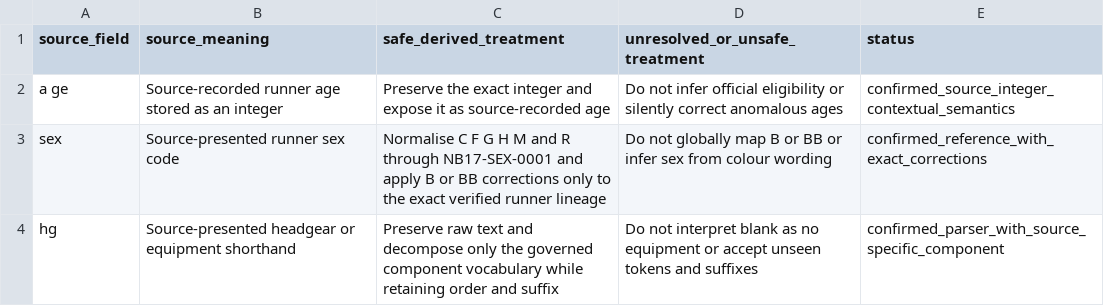
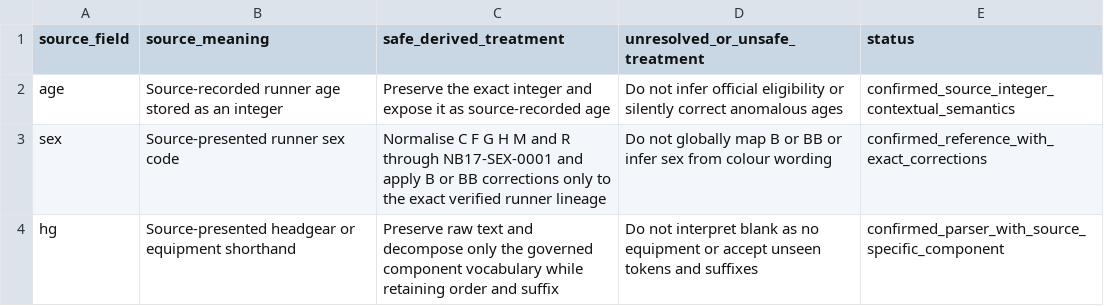
Before and after one commit to rjmac22/inside-rails-horse-racing, a CSV file: data/reference/runner_characteristics_governance.csv, drawn as a sheet.

Commit message:
Correct Notebook 17 governance field name

```diff
--- a/data/reference/runner_characteristics_governance.csv
+++ b/data/reference/runner_characteristics_governance.csv
@@ -1,3 +1,3 @@
 source_field,source_meaning,safe_derived_treatment,unresolved_or_unsafe_treatment,status
-a ge,Source-recorded runner age stored as an integer,Preserve the exact integer and expose it as source-recorded age,Do not infer official eligibility or silently correct anomalous ages,confirmed_source_integer_contextual_semantics
+age,Source-recorded runner age stored as an integer,Preserve the exact integer and expose it as source-recorded age,Do not infer official eligibility or silently correct anomalous ages,confirmed_source_integer_contextual_semantics
 sex,Source-presented runner sex code,Normalise C F G H M and R through NB17-SEX-0001 and apply B or BB corrections only to the exact verified runner lineage,Do not globally map B or BB or infer sex from colour wording,confirmed_reference_with_exact_corrections
```
